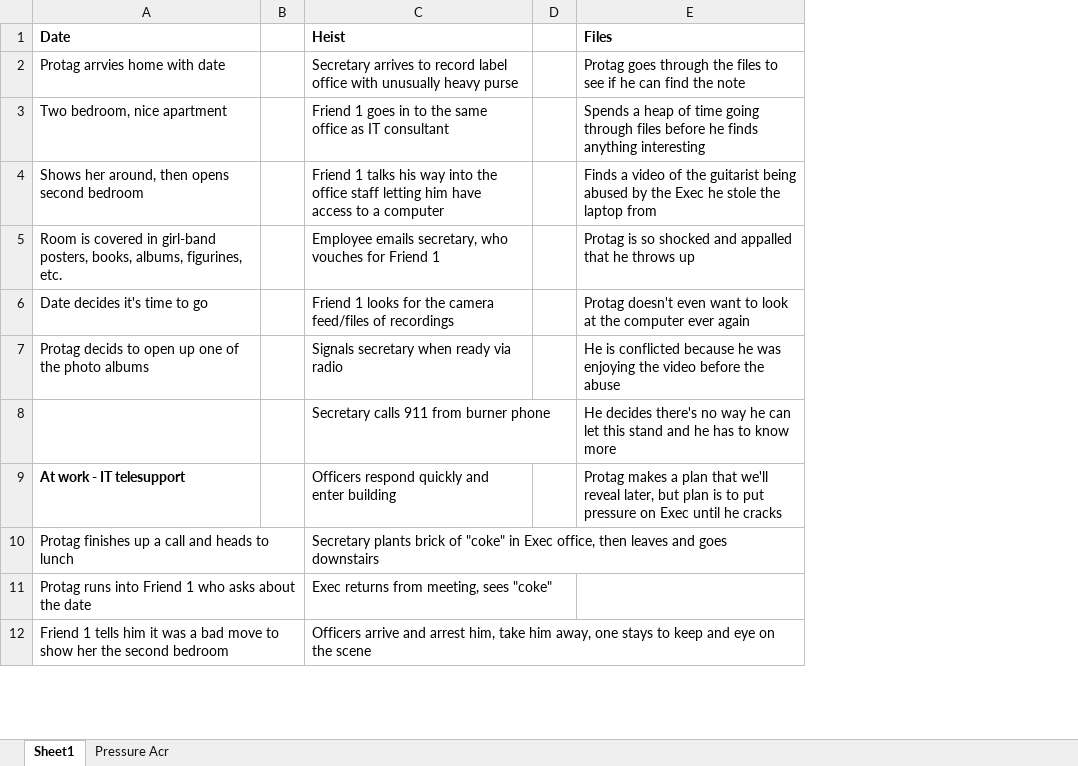
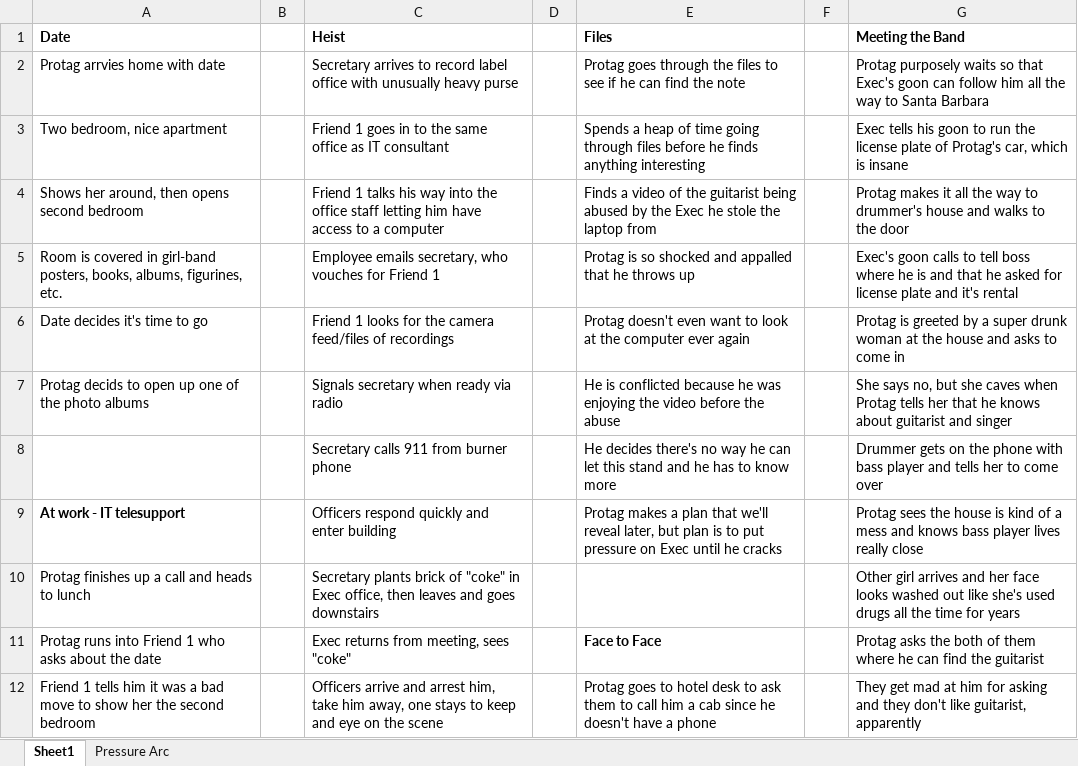
Before and after one commit to Mikeru7/Test-Repo, an Excel workbook: Story 2.xlsx, sheet Sheet1, drawn as a sheet; only a part is shown; values as stored, in another font and other column widths than the file's, no borders; the diff covers the shown part only; the diff names each change by its address in the sheet, - before the commit and + after, or states it on an @@ line.

Commit message:
Add files via upload

```diff
--- a/Story 2.xlsx (sheet Sheet1)
+++ b/Story 2.xlsx (sheet Sheet1)
-sheet tab: Pressure Acr
+sheet tab: Pressure Arc
+column F, empty
+column G (Meeting the Band), rows 2-12: Protag purposely waits so that Exec's goon can follow him all the way to Santa Barbara | Exec tells his goon to run the license plate of Protag's car, which is insane | Protag makes it all the way to drummer's house and walks to the door | Exec's goon calls to tell boss where he is and that he asked for license plate and it's rental | Protag is greeted by a super drunk woman at the house and asks to come in | She says no, but she caves when Protag tells her that he knows about guitarist and singer | Drummer gets on the phone with bass player and tells her to come over | Protag sees the house is kind of a mess and knows bass player lives really close | Other girl arrives and her face looks washed out like she's used drugs all the time for years | Protag asks the both of them where he can find the guitarist | They get mad at him for asking and they don't like guitarist, apparently
-E11 (Files): (empty)
+E11 (Files): Face to Face
-E12 (Files): (empty)
+E12 (Files): Protag goes to hotel desk to ask them to call him a cab since he doesn't have a phone
```
Also changed, not shown: 11 edited cells elsewhere in this sheet, sheet Pressure Arc.
